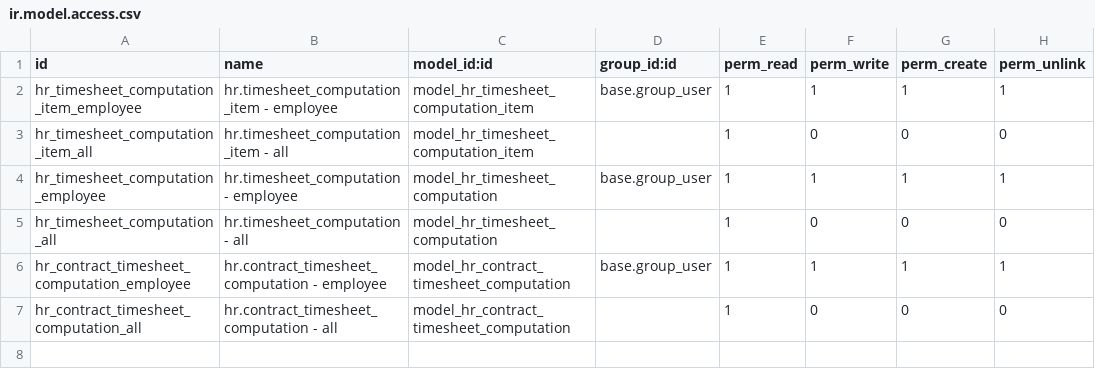
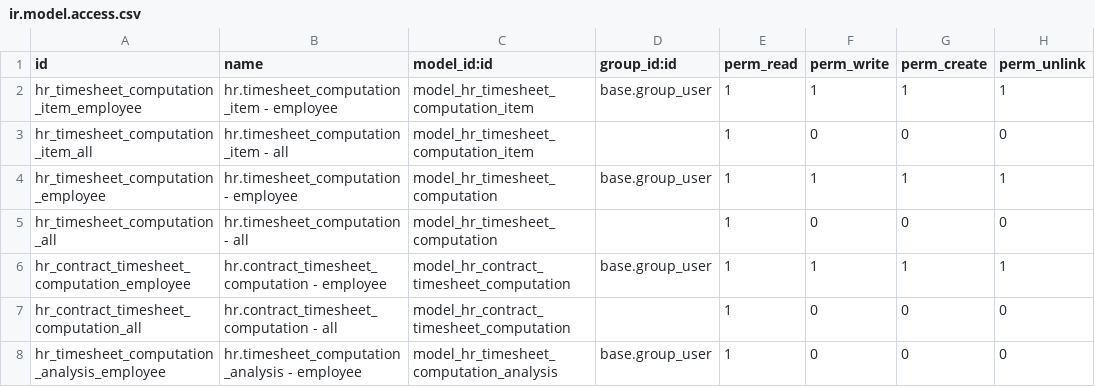
Before and after one commit to open-synergy/opnsynid-hr, a CSV file: hr_timesheet_computation/security/ir.model.access.csv, drawn as a sheet; the diff names each change by its address in the sheet, - before the commit and + after, or states it on an @@ line.

Commit message:
[8.0.1.3.0] hr_timesheet_computation
* Add Timesheet Computation Analysis

```diff
--- a/hr_timesheet_computation/security/ir.model.access.csv
+++ b/hr_timesheet_computation/security/ir.model.access.csv
+row 8: hr_timesheet_computation_analysis_employee | hr.timesheet_computation_analysis - employee | model_hr_timesheet_computation_analysis | base.group_user | 1 | 0 | 0 | 0
```
Also changed, not shown: 4 other files.
